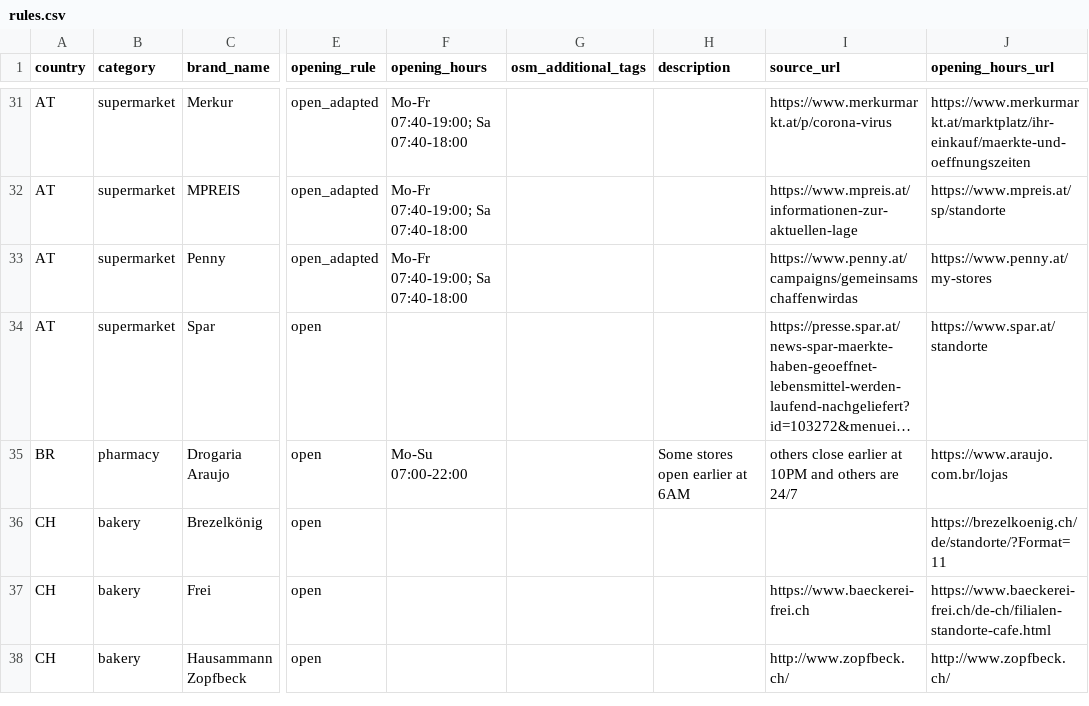
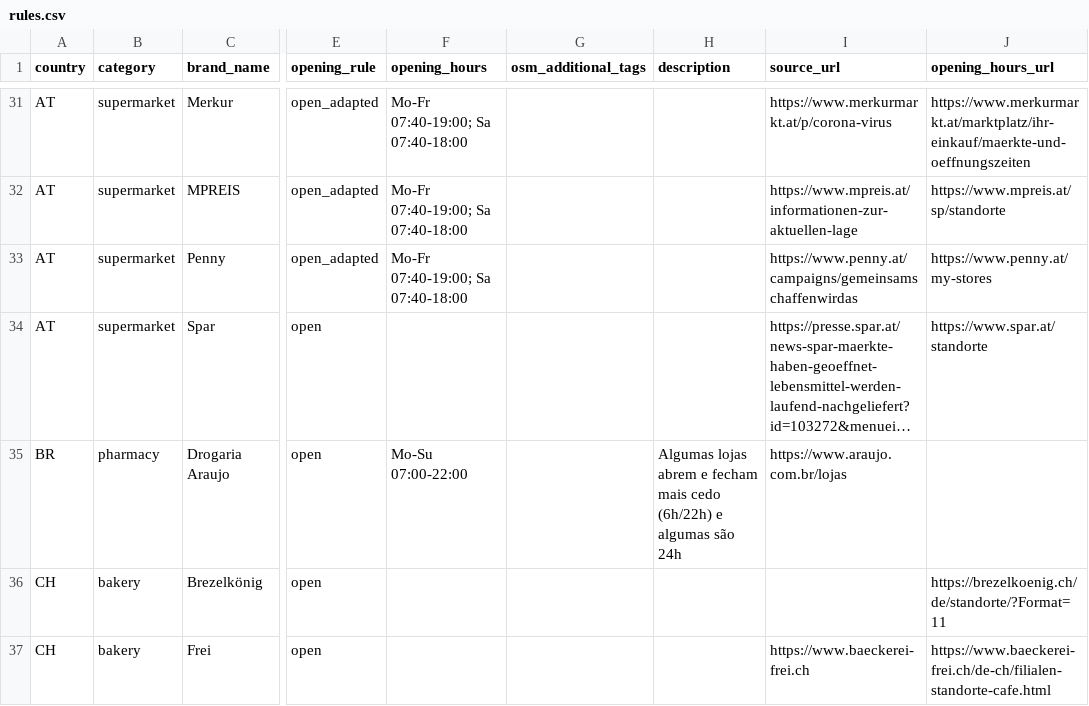
Before and after one commit to caresteouvert/Covid_enseignes, a CSV file: rules.csv, drawn as a sheet; only a part is shown, gaps mark what is left out; the shorter side is filled out with more unchanged rows; long unchanged cells end in …; the diff names each change by its address in the sheet, - before the commit and + after, or states it on an @@ line.

Commit message:
Update description for Drogaria Araujo

```diff
--- a/rules.csv
+++ b/rules.csv
-H35 (description): Some stores open earlier at 6AM
+H35 (description): Algumas lojas abrem e fecham mais cedo (6h/22h) e algumas são 24h
-I35 (source_url): others close earlier at 10PM and others are 24/7
+I35 (source_url): https://www.araujo.com.br/lojas
-J35 (opening_hours_url): https://www.araujo.com.br/lojas
+J35 (opening_hours_url): (empty)
```
